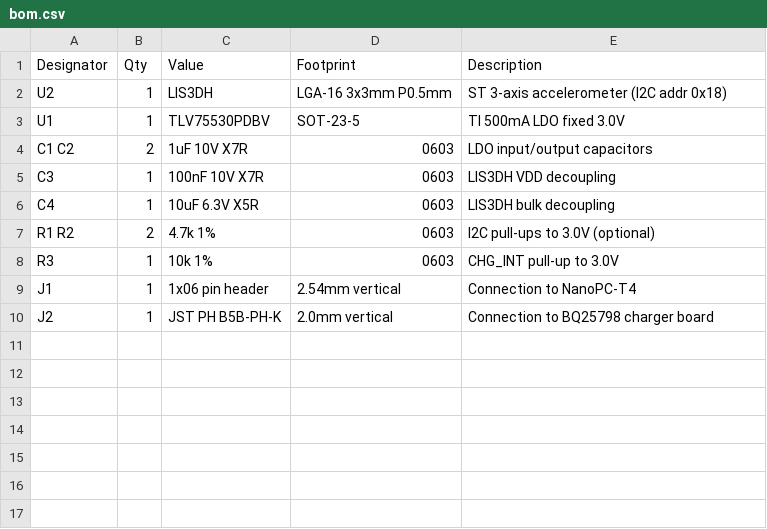
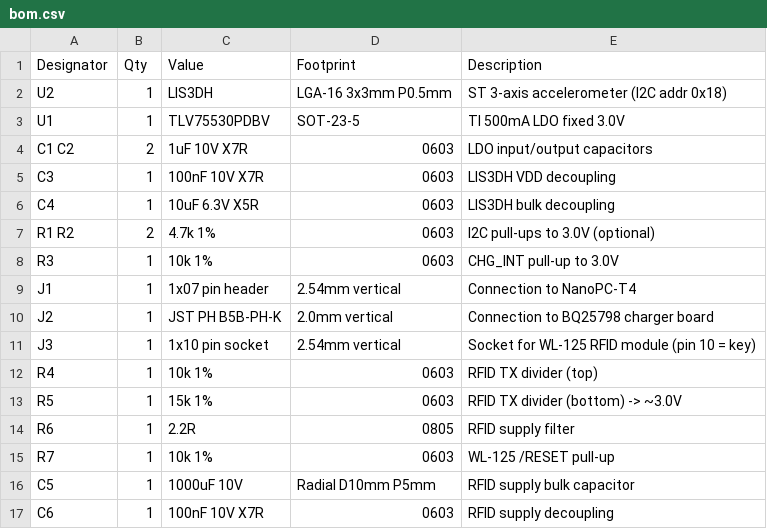
Before and after one commit to explora26/tablet_sensor_board, a CSV file: fab/bom.csv, drawn as a sheet.

```diff
--- a/fab/bom.csv
+++ b/fab/bom.csv
@@ -8,3 +8,10 @@ R1 R2,2,4.7k 1%,0603,I2C pull-ups to 3.0V (optional)
 R3,1,10k 1%,0603,CHG_INT pull-up to 3.0V
-J1,1,1x06 pin header,2.54mm vertical,Connection to NanoPC-T4
+J1,1,1x07 pin header,2.54mm vertical,Connection to NanoPC-T4
 J2,1,JST PH B5B-PH-K,2.0mm vertical,Connection to BQ25798 charger board
+J3,1,1x10 pin socket,2.54mm vertical,Socket for WL-125 RFID module (pin 10 = key)
+R4,1,10k 1%,0603,RFID TX divider (top)
+R5,1,15k 1%,0603,RFID TX divider (bottom) -> ~3.0V
+R6,1,2.2R,0805,RFID supply filter
+R7,1,10k 1%,0603,WL-125 /RESET pull-up
+C5,1,1000uF 10V,Radial D10mm P5mm,RFID supply bulk capacitor
+C6,1,100nF 10V X7R,0603,RFID supply decoupling
```
Also changed, not shown: 5 other files.
